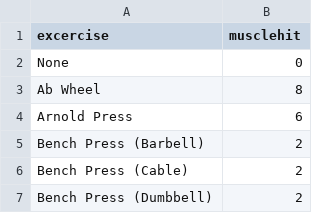
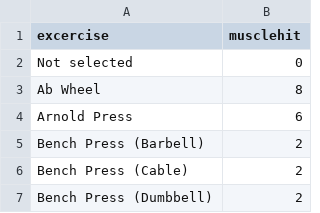
Before and after one commit to Koifsh/BEEG-CALCULATOR, a CSV file: excercises.csv, drawn as a sheet; only a part is shown.

```diff
--- a/excercises.csv
+++ b/excercises.csv
@@ -1,3 +1,3 @@
 excercise,musclehit
-None,0
+Not selected,0
 Ab Wheel, 8
```
Also changed, not shown: workouts.csv, 3 other files.
